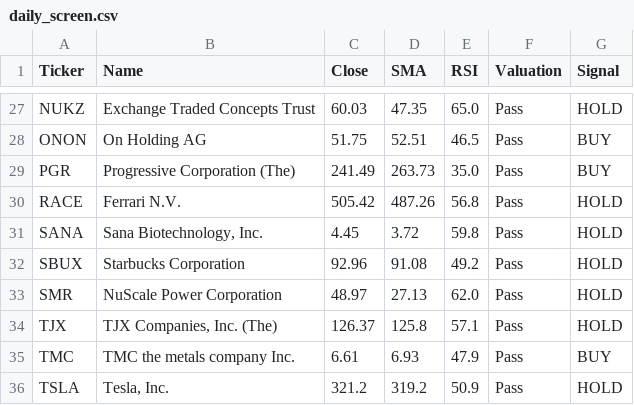
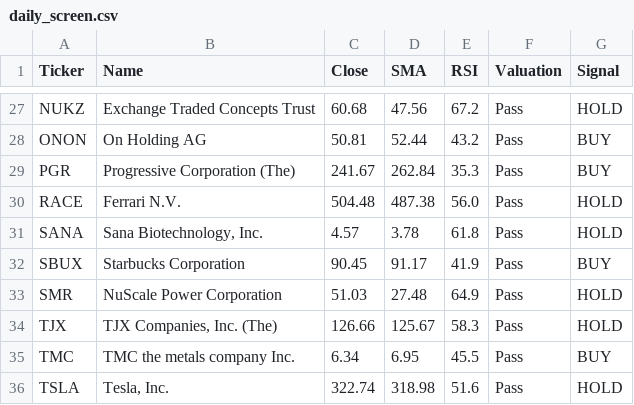
Before and after one commit to bstefco/momentumsector, a CSV file: docs/daily_screen.csv, drawn as a sheet; only a part is shown, gaps mark what is left out; the diff covers the shown part only; the diff names each change by its address in the sheet, - before the commit and + after, or states it on an @@ line.

```diff
--- a/docs/daily_screen.csv
+++ b/docs/daily_screen.csv
-C27 (Close): 60.03
+C27 (Close): 60.68
-D27 (SMA): 47.35
+D27 (SMA): 47.56
-E27 (RSI): 65.0
+E27 (RSI): 67.2
-C28 (Close): 51.75
+C28 (Close): 50.81
-D28 (SMA): 52.51
+D28 (SMA): 52.44
-E28 (RSI): 46.5
+E28 (RSI): 43.2
-C29 (Close): 241.49
+C29 (Close): 241.67
-D29 (SMA): 263.73
+D29 (SMA): 262.84
-E29 (RSI): 35.0
+E29 (RSI): 35.3
-C30 (Close): 505.42
+C30 (Close): 504.48
-D30 (SMA): 487.26
+D30 (SMA): 487.38
-E30 (RSI): 56.8
+E30 (RSI): 56.0
-C31 (Close): 4.45
+C31 (Close): 4.57
-D31 (SMA): 3.72
+D31 (SMA): 3.78
-E31 (RSI): 59.8
+E31 (RSI): 61.8
-C32 (Close): 92.96
+C32 (Close): 90.45
-D32 (SMA): 91.08
+D32 (SMA): 91.17
-E32 (RSI): 49.2
+E32 (RSI): 41.9
-G32 (Signal): HOLD
+G32 (Signal): BUY
-C33 (Close): 48.97
+C33 (Close): 51.03
-D33 (SMA): 27.13
+D33 (SMA): 27.48
-E33 (RSI): 62.0
+E33 (RSI): 64.9
-C34 (Close): 126.37
+C34 (Close): 126.66
-D34 (SMA): 125.8
+D34 (SMA): 125.67
-E34 (RSI): 57.1
+E34 (RSI): 58.3
-C35 (Close): 6.61
+C35 (Close): 6.34
-D35 (SMA): 6.93
+D35 (SMA): 6.95
-E35 (RSI): 47.9
+E35 (RSI): 45.5
-C36 (Close): 321.2
+C36 (Close): 322.74
-D36 (SMA): 319.2
+D36 (SMA): 318.98
-E36 (RSI): 50.9
+E36 (RSI): 51.6
```
Also changed, not shown: 78 edited cells elsewhere in this file, 1 other file.
